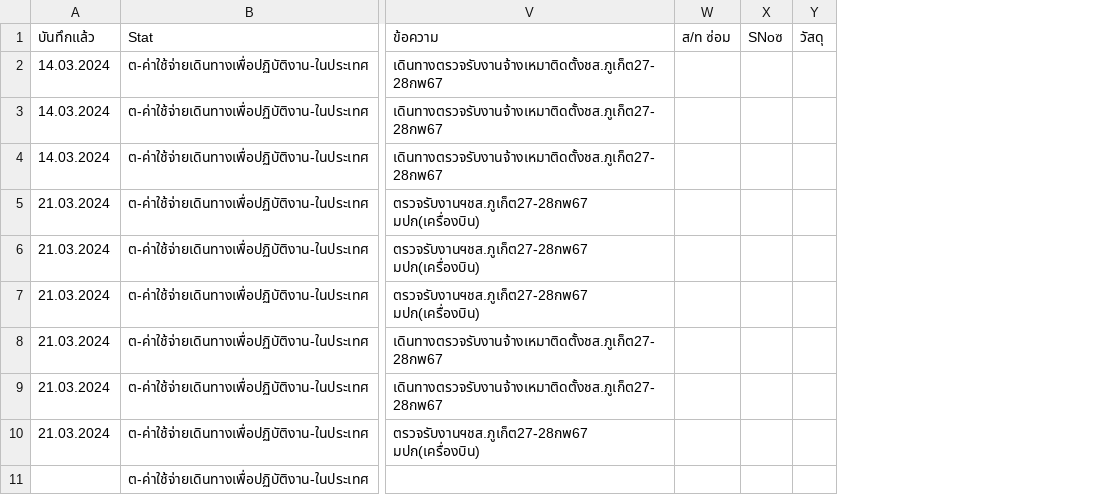
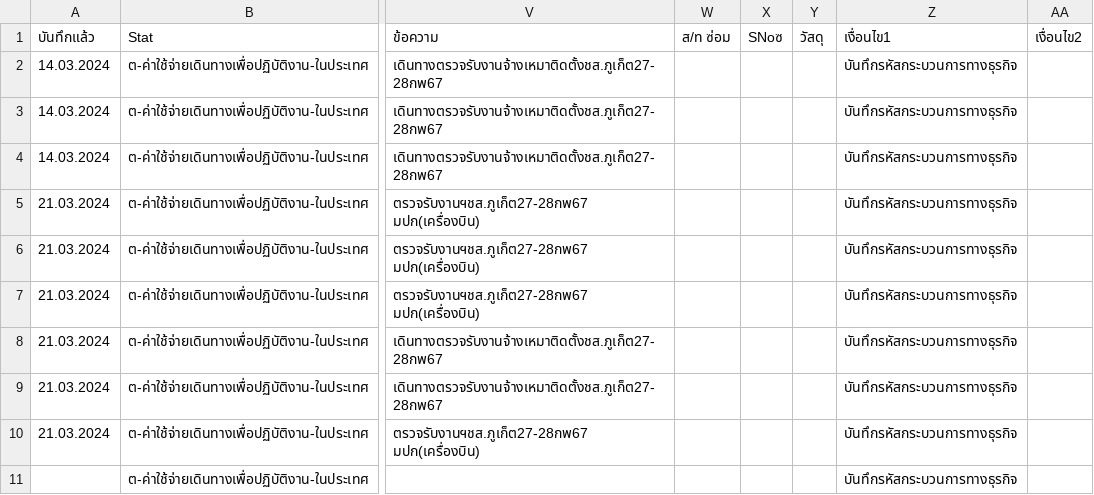
Before and after one commit to kaebmoo/student, a CSV file: Program/Filter_result/result_6.csv, drawn as a sheet; only a part is shown, gaps mark what is left out; the diff names each change by its address in the sheet, - before the commit and + after, or states it on an @@ line.

Commit message:
add condition column in result

```diff
--- a/Program/Filter_result/result_6.csv
+++ b/Program/Filter_result/result_6.csv
+column Z (เงื่อนไข1), rows 2-11: all บันทึกรหัสกระบวนการทางธุรกิจ
+column AA (เงื่อนไข2), empty
```
Also changed, not shown: Program/Filter_result/result_15.csv, Program/Filter_result/result_16.csv, 21 other files.
